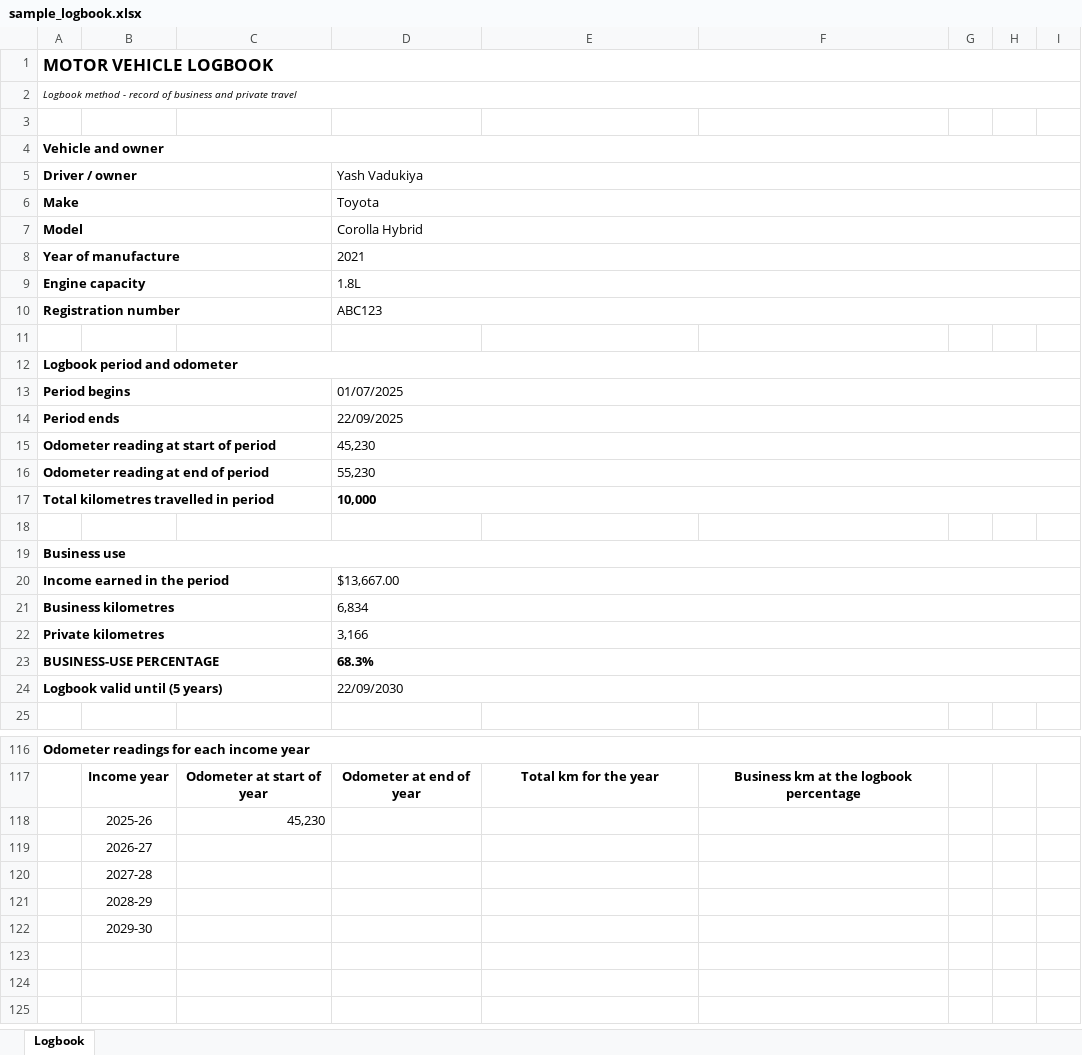
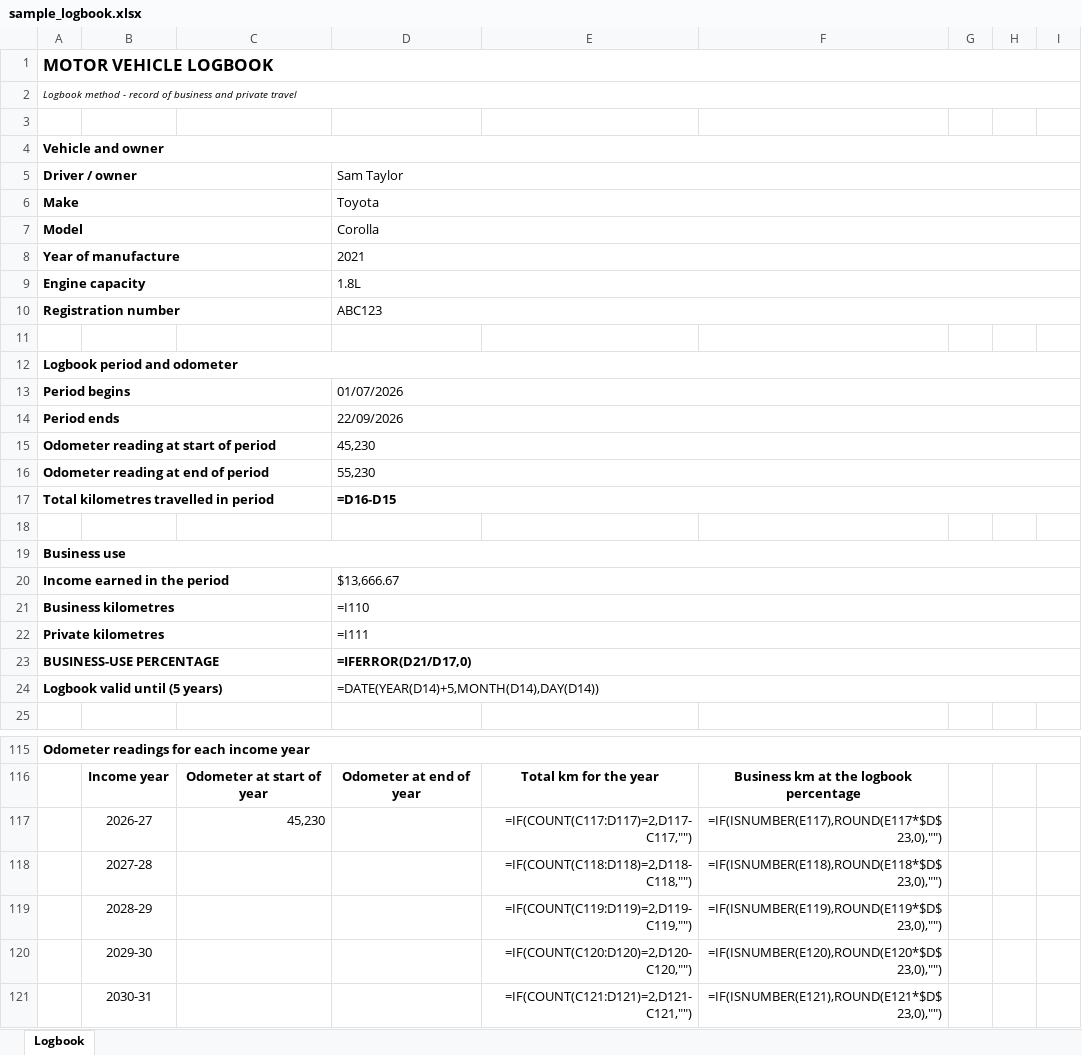
Before and after one commit to Mr-Yash-01/car-logbook, an Excel workbook: sample_logbook.xlsx, sheet Logbook, drawn as a sheet; only a part is shown, gaps mark what is left out; values as stored, in another font and other column widths than the file's, no borders; formulas without a stored value are shown as written; removed rows and columns are numbered as before the commit, all else as after; the diff covers the shown part only; the diff names each change by its address in the sheet, - before the commit and + after, or states it on an @@ line.

```diff
--- a/sample_logbook.xlsx (sheet Logbook)
+++ b/sample_logbook.xlsx (sheet Logbook)
-D5: Yash Vadukiya
+D5: Sam Taylor
-D7: Corolla Hybrid
+D7: Corolla
-D13: 01/07/2025
+D13: 01/07/2026
-D14: 22/09/2025
+D14: 22/09/2026
-D17: 10,000
+D17: =D16-D15
-D20: $13,667.00
+D20: $13,666.67
-D21: 6,834
+D21: =I110
-D22: 3,166
+D22: =I111
-D23: 68.3%
+D23: =IFERROR(D21/D17,0)
-D24: 22/09/2030
+D24: =DATE(YEAR(D14)+5,MONTH(D14),DAY(D14))
-row 118:  | 2025-26 | 45,230
-row 119:  | 2026-27
+row 117:  | 2026-27 | 45,230 |  | =IF(COUNT(C117:D117)=2,D117-C117,"") | =IF(ISNUMBER(E117),ROUND(E117*$D$23,0),"")
-E118: (empty)
+E118: =IF(COUNT(C118:D118)=2,D118-C118,"")
-F118: (empty)
+F118: =IF(ISNUMBER(E118),ROUND(E118*$D$23,0),"")
-E119: (empty)
+E119: =IF(COUNT(C119:D119)=2,D119-C119,"")
-F119: (empty)
+F119: =IF(ISNUMBER(E119),ROUND(E119*$D$23,0),"")
-E120: (empty)
+E120: =IF(COUNT(C120:D120)=2,D120-C120,"")
-F120: (empty)
+F120: =IF(ISNUMBER(E120),ROUND(E120*$D$23,0),"")
+row 121:  | 2030-31 |  |  | =IF(COUNT(C121:D121)=2,D121-C121,"") | =IF(ISNUMBER(E121),ROUND(E121*$D$23,0),"")
```
Also changed, not shown: other rows of this sheet, sample_two_years.xlsx, 10 other files.
